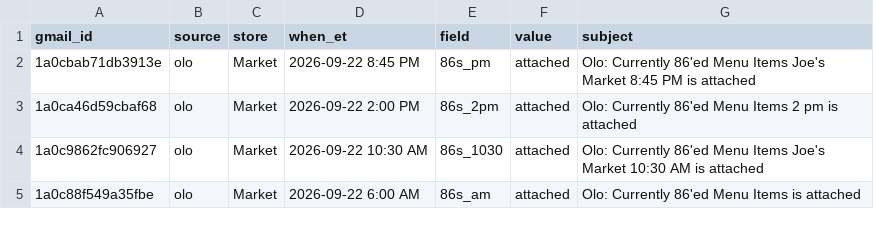
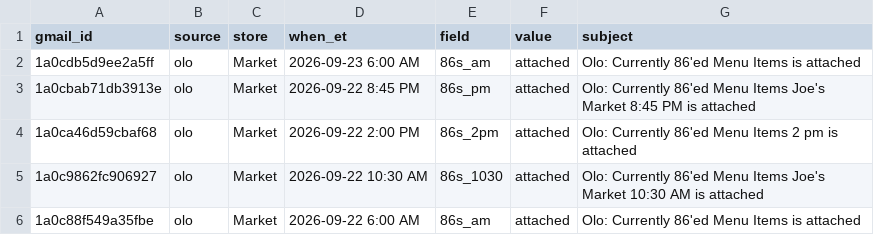
Before and after one commit to SCDashboard/DailyUploads, a CSV file: inbox-drop.csv, drawn as a sheet; only a part is shown; the diff names each change by its address in the sheet, - before the commit and + after, or states it on an @@ line.

Commit message:
inbox-drop olo 86s_am 2026-09-23 6:00 ET

```diff
--- a/inbox-drop.csv
+++ b/inbox-drop.csv
+row 2: 1a0cdb5d9ee2a5ff | olo | Market | 2026-09-23 6:00 AM | 86s_am | attached | Olo: Currently 86'ed Menu Items is attached
```
